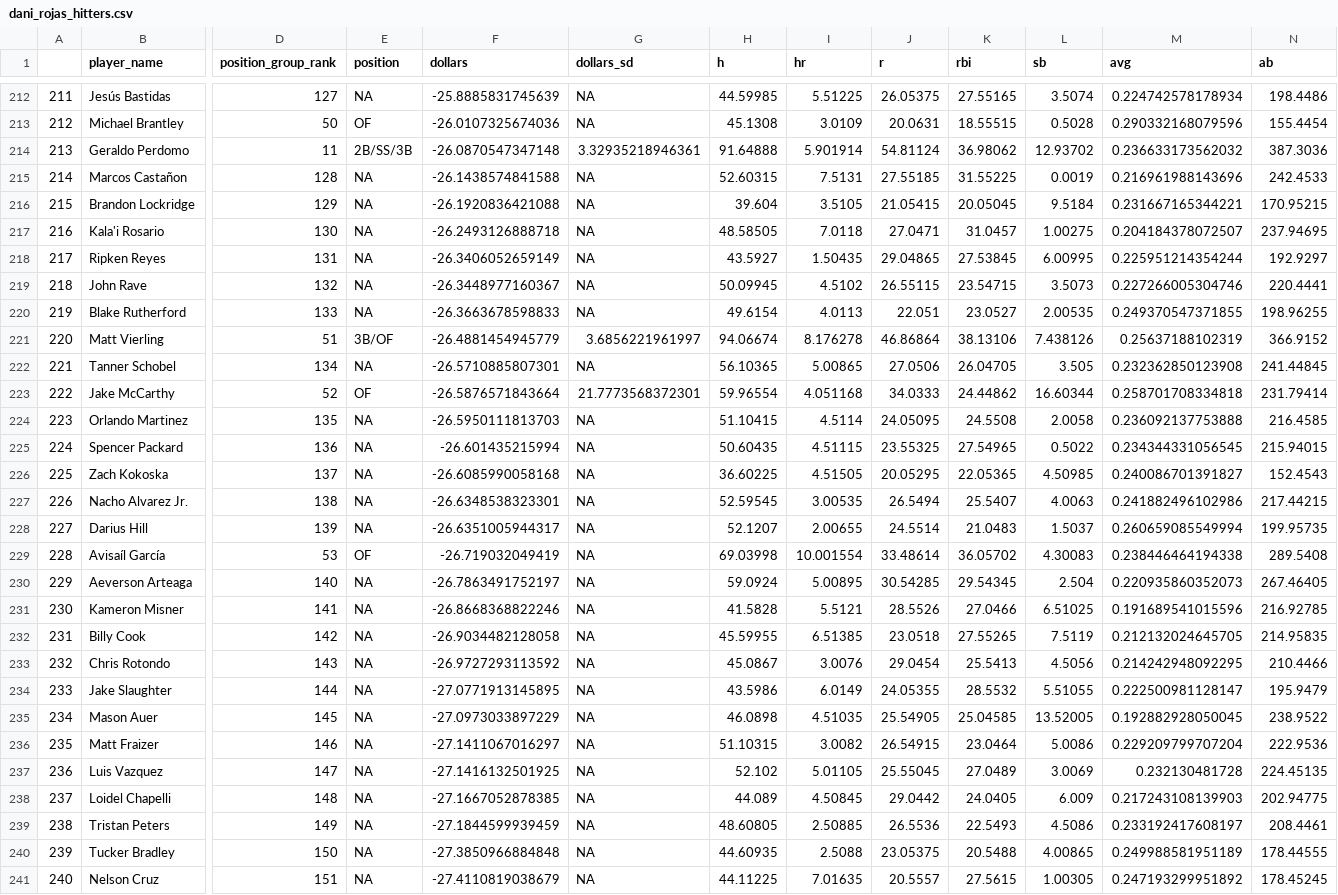
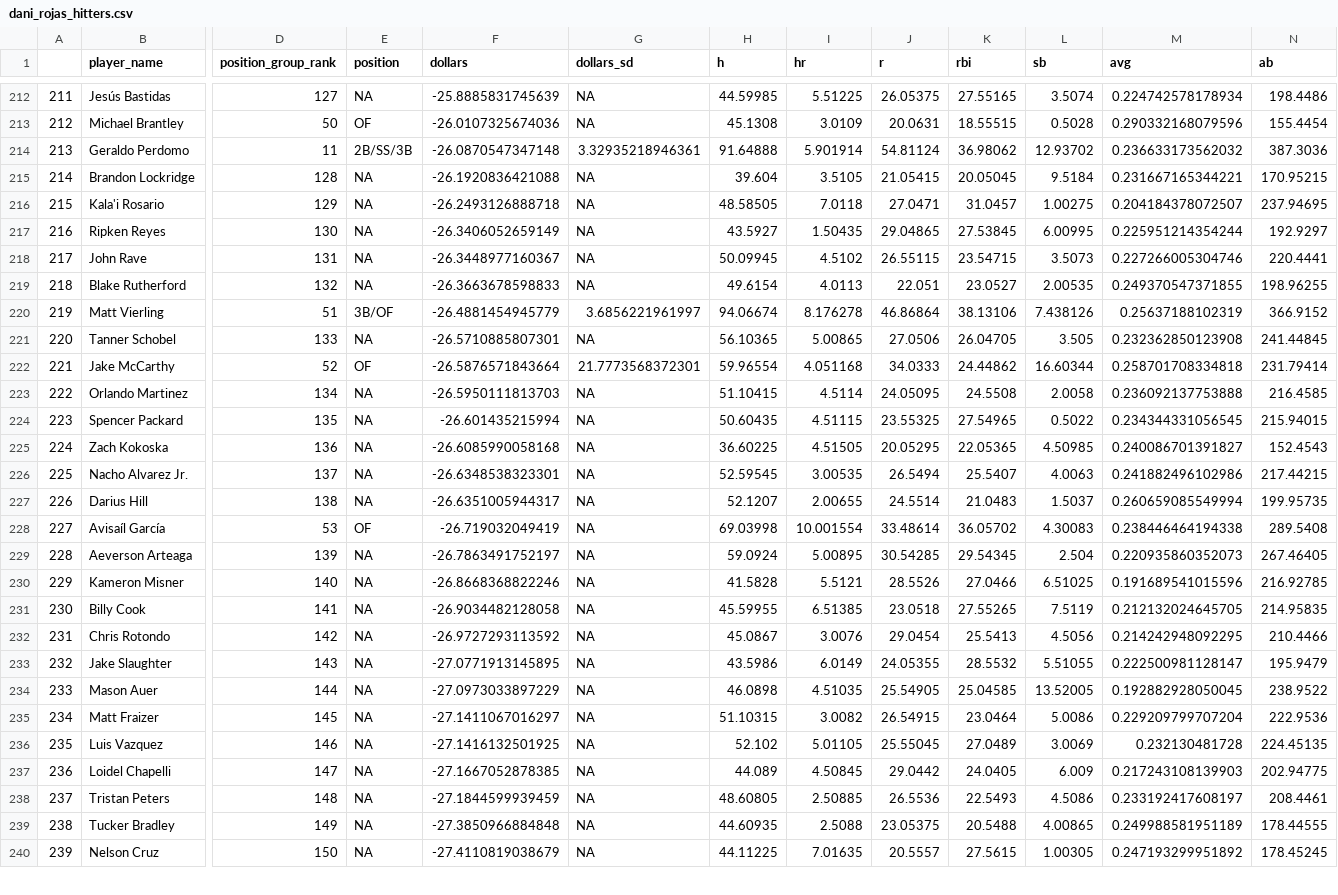
Before and after one commit to SamuelLachance/Betting, a CSV file: ottoneu/dani_rojas_hitters.csv, drawn as a sheet; only a part is shown, gaps mark what is left out; removed rows and columns are numbered as before the commit, all else as after; rows hold the shown columns only; the diff covers the shown part only; the diff names each change by its address in the sheet, - before the commit and + after, or states it on an @@ line.

```diff
--- a/ottoneu/dani_rojas_hitters.csv
+++ b/ottoneu/dani_rojas_hitters.csv
-row 215: 214 | Marcos Castañon | 128 | NA | -26.1438574841588 | NA | 52.60315 | 7.5131 | 27.55185 | 31.55225 | 0.0019 | 0.216961988143696 | 242.4533
@@ column A renumbered between rows 215 and 501 @@
-D215 (position_group_rank): 129
+D215 (position_group_rank): 128
-D216 (position_group_rank): 130
+D216 (position_group_rank): 129
-D217 (position_group_rank): 131
+D217 (position_group_rank): 130
-D218 (position_group_rank): 132
+D218 (position_group_rank): 131
-D219 (position_group_rank): 133
+D219 (position_group_rank): 132
-D221 (position_group_rank): 134
+D221 (position_group_rank): 133
-D223 (position_group_rank): 135
+D223 (position_group_rank): 134
-D224 (position_group_rank): 136
+D224 (position_group_rank): 135
-D225 (position_group_rank): 137
+D225 (position_group_rank): 136
-D226 (position_group_rank): 138
+D226 (position_group_rank): 137
-D227 (position_group_rank): 139
+D227 (position_group_rank): 138
-D229 (position_group_rank): 140
+D229 (position_group_rank): 139
-D230 (position_group_rank): 141
+D230 (position_group_rank): 140
-D231 (position_group_rank): 142
+D231 (position_group_rank): 141
-D232 (position_group_rank): 143
+D232 (position_group_rank): 142
-D233 (position_group_rank): 144
+D233 (position_group_rank): 143
-D234 (position_group_rank): 145
+D234 (position_group_rank): 144
-D235 (position_group_rank): 146
+D235 (position_group_rank): 145
-D236 (position_group_rank): 147
+D236 (position_group_rank): 146
-D237 (position_group_rank): 148
+D237 (position_group_rank): 147
-D238 (position_group_rank): 149
+D238 (position_group_rank): 148
-D239 (position_group_rank): 150
+D239 (position_group_rank): 149
-D240 (position_group_rank): 151
+D240 (position_group_rank): 150
```
Also changed, not shown: 2 added rows, 1 removed row and 67 edited cells elsewhere in this file, ottoneu/all_hitters.csv, ottoneu/bum_bum_pitchers.csv, 3 other files.
